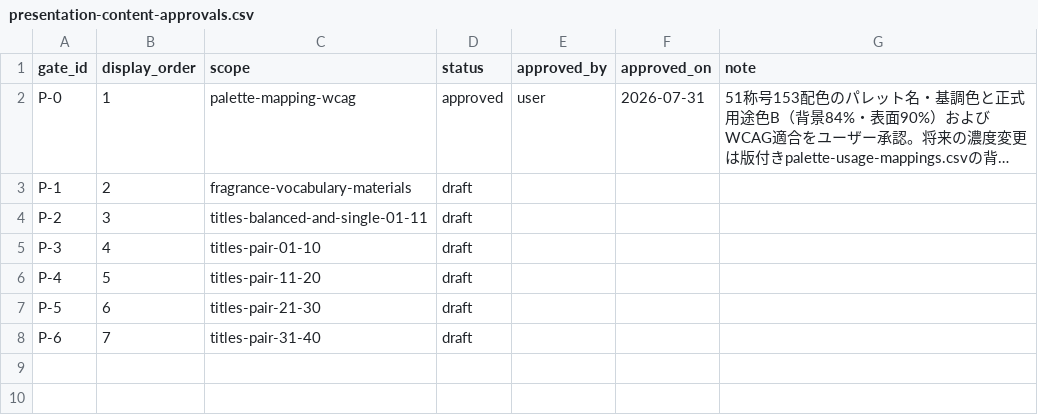
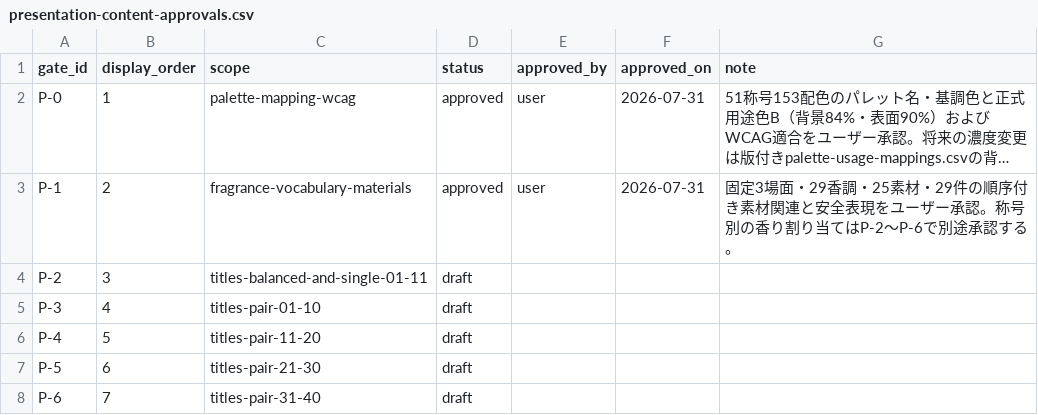
Before and after one commit to gerupon-lgtm/big-five, a CSV file: content/source/approvals/presentation-content-approvals.csv, drawn as a sheet; long unchanged cells end in …; the diff names each change by its address in the sheet, - before the commit and + after, or states it on an @@ line.

Commit message:
content: record q013 p1 approval

```diff
--- a/content/source/approvals/presentation-content-approvals.csv
+++ b/content/source/approvals/presentation-content-approvals.csv
-D3 (status): draft
+D3 (status): approved
-E3 (approved_by): (empty)
+E3 (approved_by): user
-F3 (approved_on): (empty)
+F3 (approved_on): 2026-07-31
-G3 (note): (empty)
+G3 (note): 固定3場面・29香調・25素材・29件の順序付き素材関連と安全表現をユーザー承認。称号別の香り割り当てはP-2〜P-6で別途承認する。
```
Also changed, not shown: content/source/presentation/presentation-v2/fragrance-material-examples.csv, content/source/presentation/presentation-v2/fragrance-materials.csv, 18 other files.
